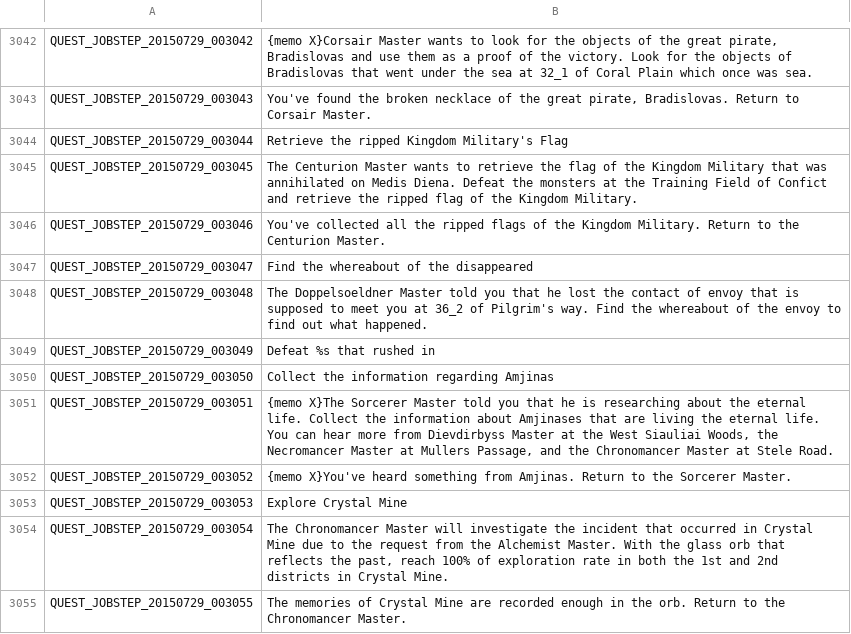
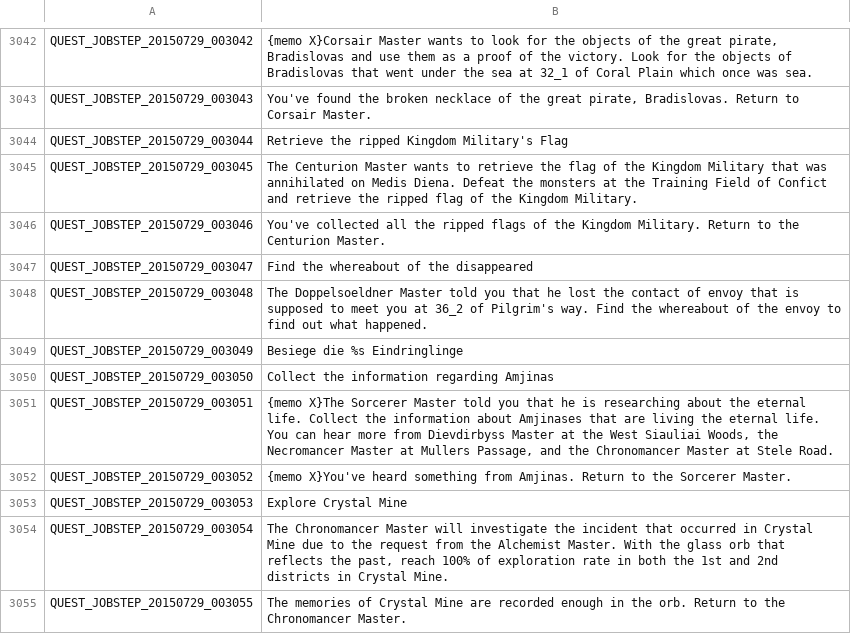
Before and after one commit to Gardosen/GermanTosTranslation, a TSV file: QUEST_JOBSTEP.tsv, drawn as a sheet; only a part is shown, gaps mark what is left out.

Commit message:
Another Test :-|

```diff
--- a/QUEST_JOBSTEP.tsv
+++ b/QUEST_JOBSTEP.tsv
@@ -3048,3 +3048,3 @@ QUEST_JOBSTEP_20150729_003047	Find the whereabout of the disappeared
 QUEST_JOBSTEP_20150729_003048	The Doppelsoeldner Master told you that he lost the contact of envoy that is supposed to meet you at 36_2 of Pilgrim's way. Find the whereabout of the envoy to find out what happened.
-QUEST_JOBSTEP_20150729_003049	Defeat %s that rushed in
+QUEST_JOBSTEP_20150729_003049	Besiege die %s Eindringlinge
 QUEST_JOBSTEP_20150729_003050	Collect the information regarding Amjinas
```
